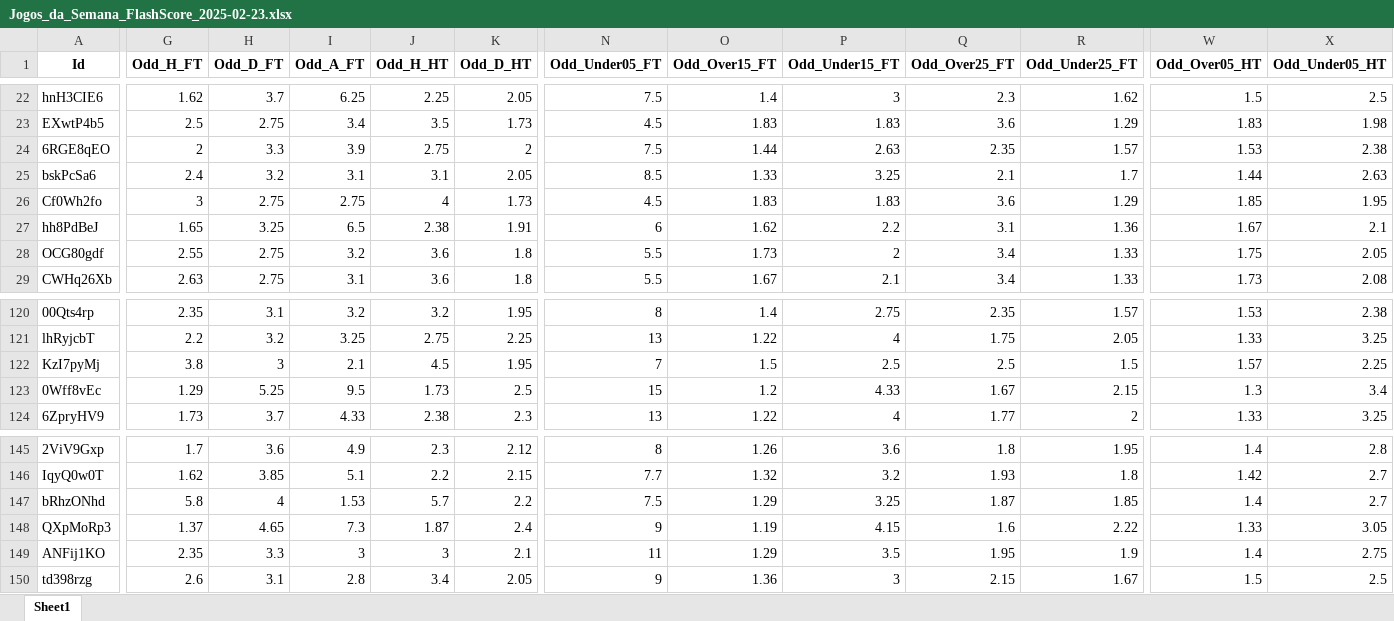
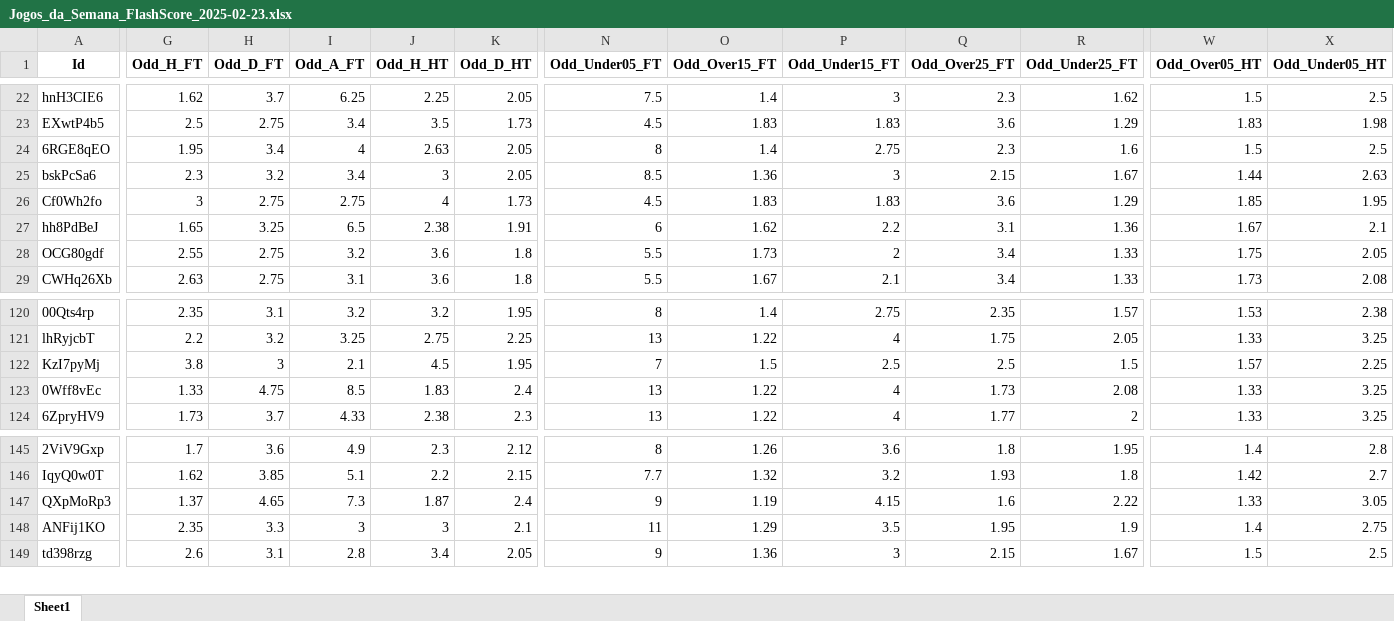
Before and after one commit to mtprado88/jogos_full, an Excel workbook: Jogos_da_Semana_FlashScore_2025-02-23.xlsx, sheet Sheet1, drawn as a sheet; only a part is shown, gaps mark what is left out; values as stored, in another font and other column widths than the file's, no borders; rows hold the shown columns only; the diff covers the shown part only; the diff names each change by its address in the sheet, - before the commit and + after, or states it on an @@ line.

Commit message:
Atualizando o arquivo XLSX

```diff
--- a/Jogos_da_Semana_FlashScore_2025-02-23.xlsx (sheet Sheet1)
+++ b/Jogos_da_Semana_FlashScore_2025-02-23.xlsx (sheet Sheet1)
-G24 (Odd_H_FT): 2
+G24 (Odd_H_FT): 1.95
-H24 (Odd_D_FT): 3.3
+H24 (Odd_D_FT): 3.4
-I24 (Odd_A_FT): 3.9
+I24 (Odd_A_FT): 4
-J24 (Odd_H_HT): 2.75
+J24 (Odd_H_HT): 2.63
-K24 (Odd_D_HT): 2
+K24 (Odd_D_HT): 2.05
-N24 (Odd_Under05_FT): 7.5
+N24 (Odd_Under05_FT): 8
-O24 (Odd_Over15_FT): 1.44
+O24 (Odd_Over15_FT): 1.4
-P24 (Odd_Under15_FT): 2.63
+P24 (Odd_Under15_FT): 2.75
-Q24 (Odd_Over25_FT): 2.35
+Q24 (Odd_Over25_FT): 2.3
-R24 (Odd_Under25_FT): 1.57
+R24 (Odd_Under25_FT): 1.6
-W24 (Odd_Over05_HT): 1.53
+W24 (Odd_Over05_HT): 1.5
-X24 (Odd_Under05_HT): 2.38
+X24 (Odd_Under05_HT): 2.5
-G25 (Odd_H_FT): 2.4
+G25 (Odd_H_FT): 2.3
-I25 (Odd_A_FT): 3.1
+I25 (Odd_A_FT): 3.4
-J25 (Odd_H_HT): 3.1
+J25 (Odd_H_HT): 3
-O25 (Odd_Over15_FT): 1.33
+O25 (Odd_Over15_FT): 1.36
-P25 (Odd_Under15_FT): 3.25
+P25 (Odd_Under15_FT): 3
-Q25 (Odd_Over25_FT): 2.1
+Q25 (Odd_Over25_FT): 2.15
-R25 (Odd_Under25_FT): 1.7
+R25 (Odd_Under25_FT): 1.67
-G123 (Odd_H_FT): 1.29
+G123 (Odd_H_FT): 1.33
-H123 (Odd_D_FT): 5.25
+H123 (Odd_D_FT): 4.75
-I123 (Odd_A_FT): 9.5
+I123 (Odd_A_FT): 8.5
-J123 (Odd_H_HT): 1.73
+J123 (Odd_H_HT): 1.83
-K123 (Odd_D_HT): 2.5
+K123 (Odd_D_HT): 2.4
-N123 (Odd_Under05_FT): 15
+N123 (Odd_Under05_FT): 13
-O123 (Odd_Over15_FT): 1.2
+O123 (Odd_Over15_FT): 1.22
-P123 (Odd_Under15_FT): 4.33
+P123 (Odd_Under15_FT): 4
-Q123 (Odd_Over25_FT): 1.67
+Q123 (Odd_Over25_FT): 1.73
-R123 (Odd_Under25_FT): 2.15
+R123 (Odd_Under25_FT): 2.08
-W123 (Odd_Over05_HT): 1.3
+W123 (Odd_Over05_HT): 1.33
-X123 (Odd_Under05_HT): 3.4
+X123 (Odd_Under05_HT): 3.25
-row 147: bRhzONhd | 5.8 | 4 | 1.53 | 5.7 | 2.2 | 7.5 | 1.29 | 3.25 | 1.87 | 1.85 | 1.4 | 2.7
```
Also changed, not shown: 229 edited cells elsewhere in this sheet.
